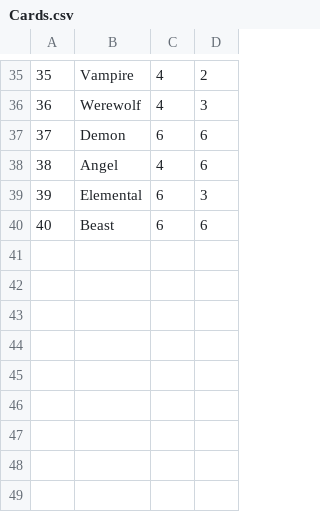
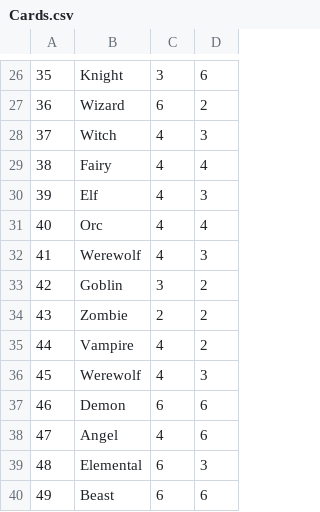
Before and after one commit to tlg-23-10-sde-4/JavaProject_Team4, a CSV file: Data/Cards.csv, drawn as a sheet; only a part is shown, gaps mark what is left out; the diff covers the shown part only.

```diff
--- a/Data/Cards.csv
+++ b/Data/Cards.csv
@@ -35,6 +26,15 @@
-35,Vampire,4,2
-36,Werewolf,4,3
-37,Demon,6,6
-38,Angel,4,6
-39,Elemental,6,3
-40,Beast,6,6
+35,Knight,3,6
+36,Wizard,6,2
+37,Witch,4,3
+38,Fairy,4,4
+39,Elf,4,3
+40,Orc,4,4
+41,Werewolf,4,3
+42,Goblin,3,2
+43,Zombie,2,2
+44,Vampire,4,2
+45,Werewolf,4,3
+46,Demon,6,6
+47,Angel,4,6
+48,Elemental,6,3
+49,Beast,6,6
```
Also changed, not shown: 9 removed rows and 55 edited cells elsewhere in this file, 11 other files.
